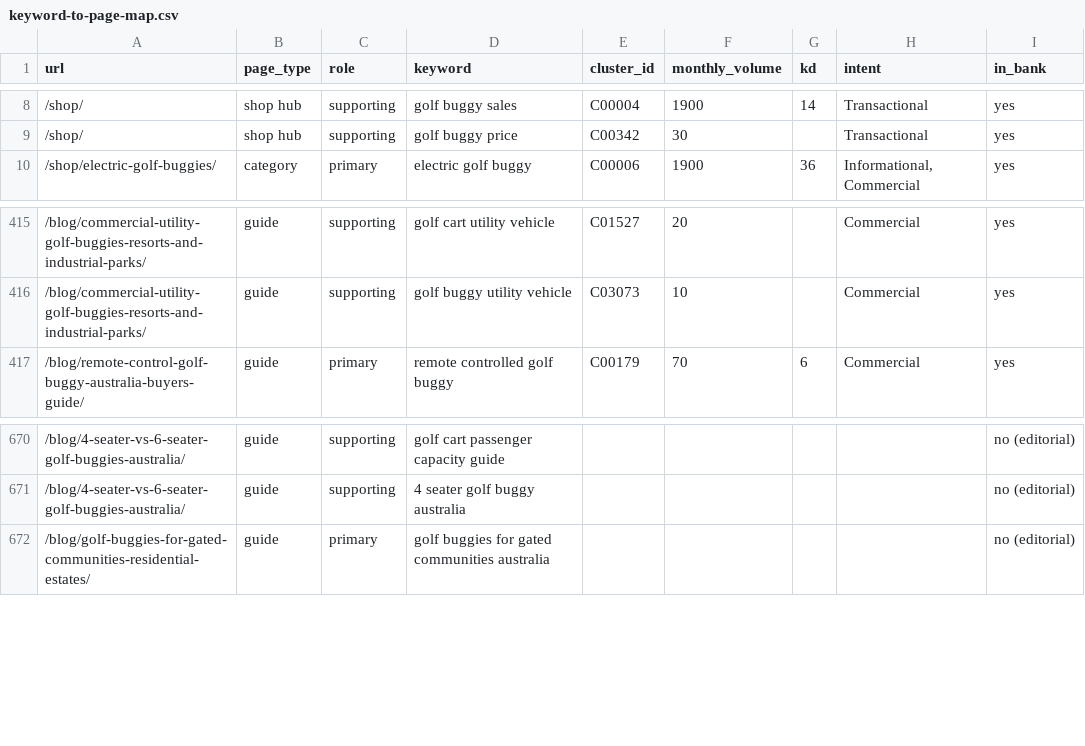
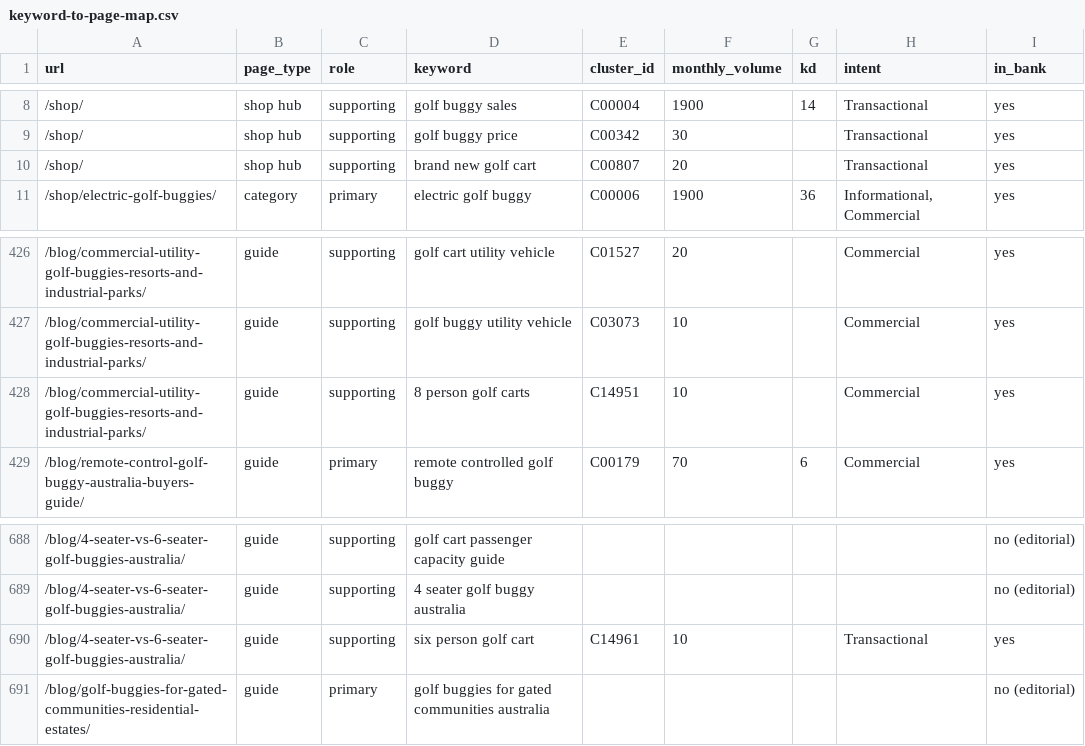
Before and after one commit to acecarts01/The-Buggies-Shop, a CSV file: docs/keyword-research/final/keyword-to-page-map.csv, drawn as a sheet; only a part is shown, gaps mark what is left out; the diff covers the shown part only.

```diff
--- a/docs/keyword-research/final/keyword-to-page-map.csv
+++ b/docs/keyword-research/final/keyword-to-page-map.csv
@@ -9,2 +9,3 @@
 "/shop/","shop hub","supporting","golf buggy price","C00342","30","","Transactional","yes"
+"/shop/","shop hub","supporting","brand new golf cart","C00807","20","","Transactional","yes"
 "/shop/electric-golf-buggies/","category","primary","electric golf buggy","C00006","1900","36","Informational, Commercial","yes"
@@ -416,2 +427,3 @@
 "/blog/commercial-utility-golf-buggies-resorts-and-industrial-parks/","guide","supporting","golf buggy utility vehicle","C03073","10","","Commercial","yes"
+"/blog/commercial-utility-golf-buggies-resorts-and-industrial-parks/","guide","supporting","8 person golf carts","C14951","10","","Commercial","yes"
 "/blog/remote-control-golf-buggy-australia-buyers-guide/","guide","primary","remote controlled golf buggy","C00179","70","6","Commercial","yes"
@@ -671,2 +689,3 @@
 "/blog/4-seater-vs-6-seater-golf-buggies-australia/","guide","supporting","4 seater golf buggy australia","","","","","no (editorial)"
+"/blog/4-seater-vs-6-seater-golf-buggies-australia/","guide","supporting","six person golf cart","C14961","10","","Transactional","yes"
 "/blog/golf-buggies-for-gated-communities-residential-estates/","guide","primary","golf buggies for gated communities australia","","","","","no (editorial)"
```
Also changed, not shown: 16 added rows elsewhere in this file, docs/keyword-research/final/uncovered-keywords.csv, 3 other files.
